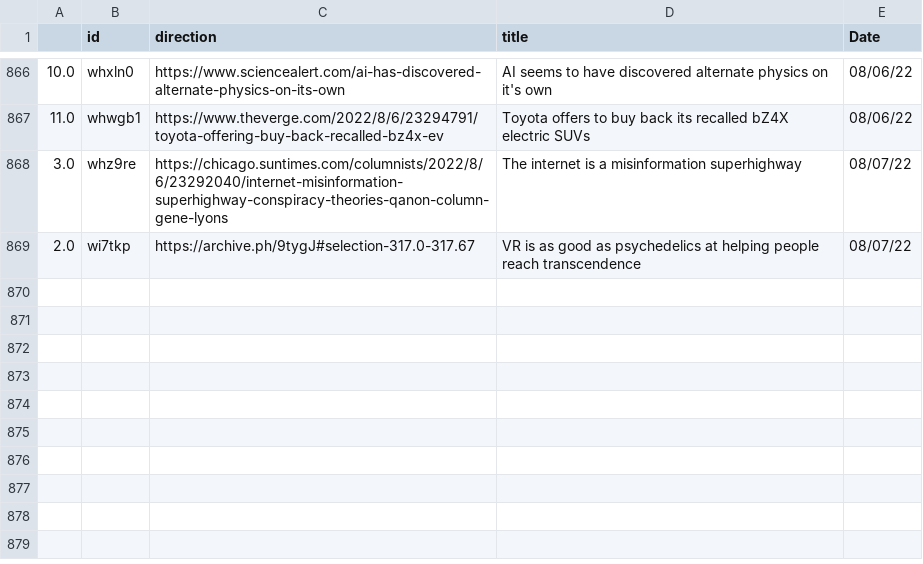
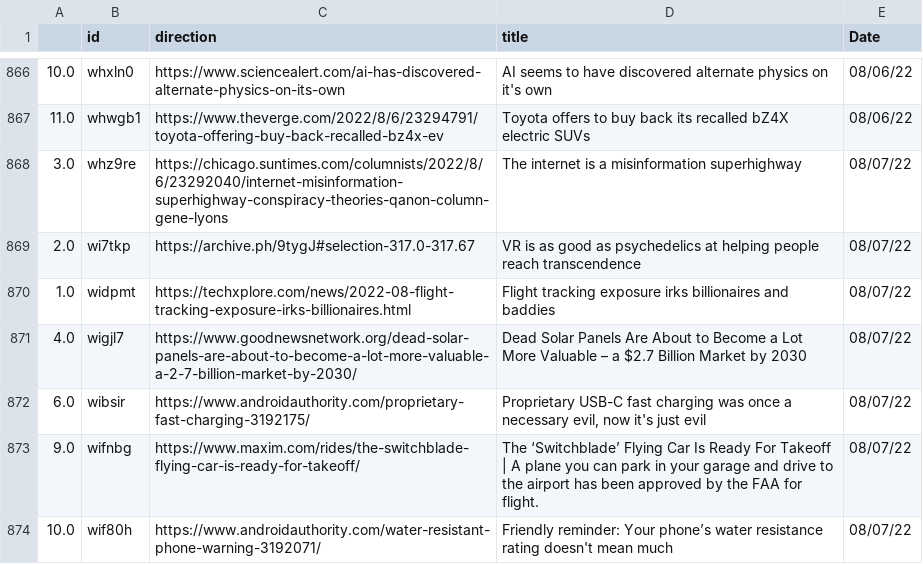
Before and after one commit to jesusyanez/Reddit-scraper-to-html-table, a CSV file: data/reddit_submissions.csv, drawn as a sheet; only a part is shown, gaps mark what is left out.

```diff
--- a/data/reddit_submissions.csv
+++ b/data/reddit_submissions.csv
@@ -869 +869,6 @@
 2.0,wi7tkp,https://archive.ph/9tygJ#selection-317.0-317.67,VR is as good as psychedelics at helping people reach transcendence,08/07/22
+1.0,widpmt,https://techxplore.com/news/2022-08-flight-tracking-exposure-irks-billionaires.html,Flight tracking exposure irks billionaires and baddies,08/07/22
+4.0,wigjl7,https://www.goodnewsnetwork.org/dead-solar-panels-are-about-to-become-a-lot-more-valuable-a-2-7-billion-market-by-2030/,Dead Solar Panels Are About to Become a Lot More Valuable – a $2.7 Billion Market by 2030,08/07/22
+6.0,wibsir,https://www.androidauthority.com/proprietary-fast-charging-3192175/,"Proprietary USB-C fast charging was once a necessary evil, now it's just evil",08/07/22
+9.0,wifnbg,https://www.maxim.com/rides/the-switchblade-flying-car-is-ready-for-takeoff/,The ‘Switchblade’ Flying Car Is Ready For Takeoff | A plane you can park in your garage and drive to the airport has been approved by the FAA for flight.,08/07/22
+10.0,wif80h,https://www.androidauthority.com/water-resistant-phone-warning-3192071/,Friendly reminder: Your phone’s water resistance rating doesn't mean much,08/07/22
```
Also changed, not shown: data/techline_data.csv.
